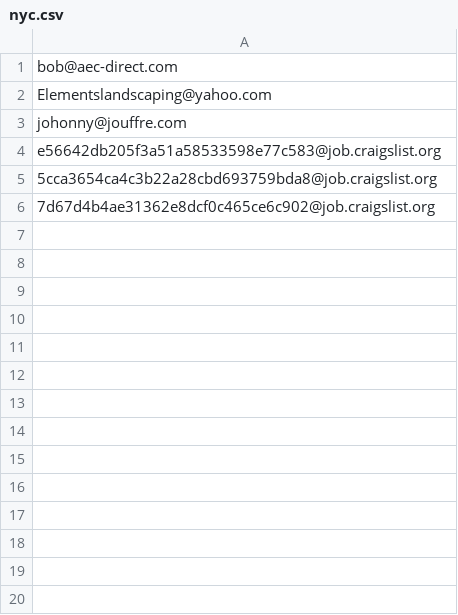
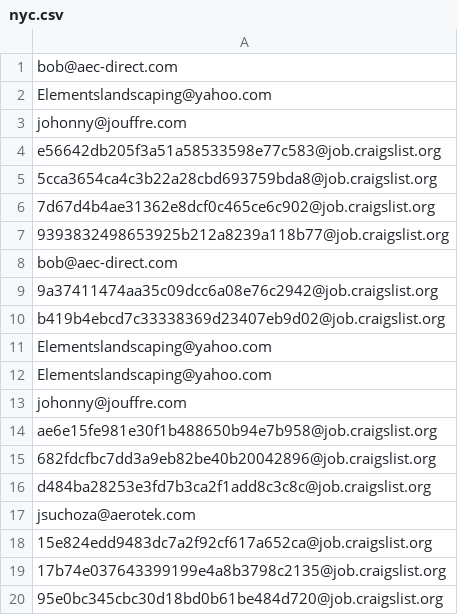
Before and after one commit to Wilfredoo/craigslist-scraper, a CSV file: nyc.csv, drawn as a sheet; the diff names each change by its address in the sheet, - before the commit and + after, or states it on an @@ line.

```diff
--- a/nyc.csv
+++ b/nyc.csv
+row 7: 9393832498653925b212a8239a118b77@job.craigslist.org
+row 8: bob@aec-direct.com
+row 9: 9a37411474aa35c09dcc6a08e76c2942@job.craigslist.org
+row 10: b419b4ebcd7c33338369d23407eb9d02@job.craigslist.org
+row 11: Elementslandscaping@yahoo.com
+row 12: Elementslandscaping@yahoo.com
+row 13: johonny@jouffre.com
+row 14: ae6e15fe981e30f1b488650b94e7b958@job.craigslist.org
+row 15: 682fdcfbc7dd3a9eb82be40b20042896@job.craigslist.org
+row 16: d484ba28253e3fd7b3ca2f1add8c3c8c@job.craigslist.org
+row 17: jsuchoza@aerotek.com
+row 18: 15e824edd9483dc7a2f92cf617a652ca@job.craigslist.org
+row 19: 17b74e037643399199e4a8b3798c2135@job.craigslist.org
+row 20: 95e0bc345cbc30d18bd0b61be484d720@job.craigslist.org
```
Also changed, not shown: 1 other file.
